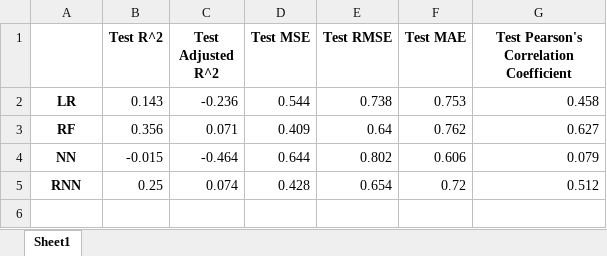
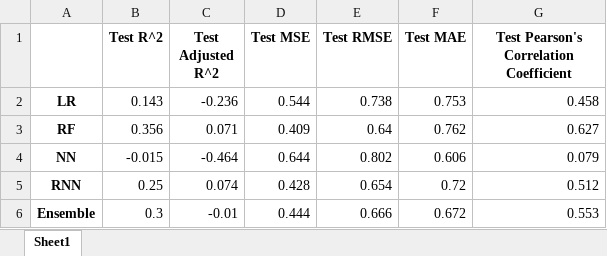
Before and after one commit to ZakariyyaScavotto/COVID-Inflation, an Excel workbook: Metrics/LoadedTestingMetrics.xlsx, sheet Sheet1, drawn as a sheet; values as stored, in another font and other column widths than the file's, no borders; the diff names each change by its address in the sheet, - before the commit and + after, or states it on an @@ line.

Commit message:
Added ensemble model to main metric dictionary

```diff
--- a/Metrics/LoadedTestingMetrics.xlsx (sheet Sheet1)
+++ b/Metrics/LoadedTestingMetrics.xlsx (sheet Sheet1)
+row 6: Ensemble | 0.3 | -0.01 | 0.444 | 0.666 | 0.672 | 0.553
```
Also changed, not shown: Metrics/LoadedTrainingMetrics.xlsx, 1 other file.
